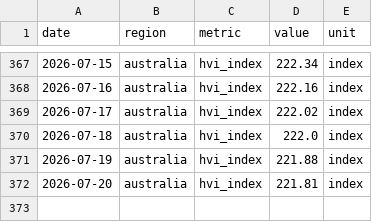
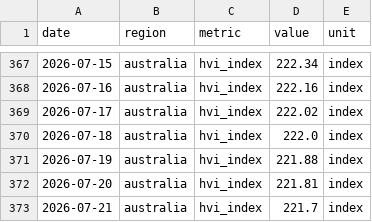
Before and after one commit to jackalexleonard-stack/victoria-housing-dashboard, a CSV file: data/series/au_hvi.csv, drawn as a sheet; only a part is shown, gaps mark what is left out.

```diff
--- a/data/series/au_hvi.csv
+++ b/data/series/au_hvi.csv
@@ -372 +372,2 @@ date,region,metric,value,unit
 2026-07-20,australia,hvi_index,221.81,index
+2026-07-21,australia,hvi_index,221.7,index
```
Also changed, not shown: data/series/intl_fred.csv, data/series/vic_hvi.csv, 22 other files.
